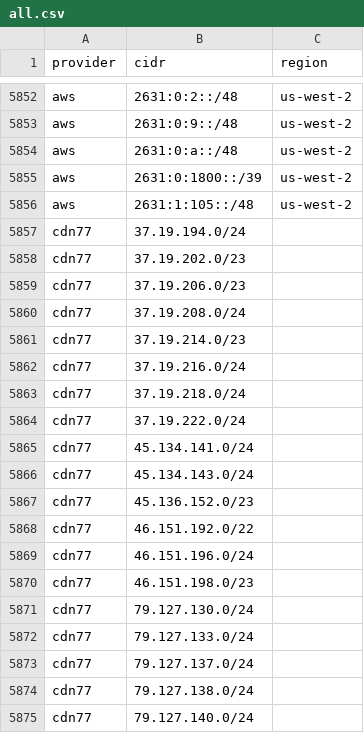
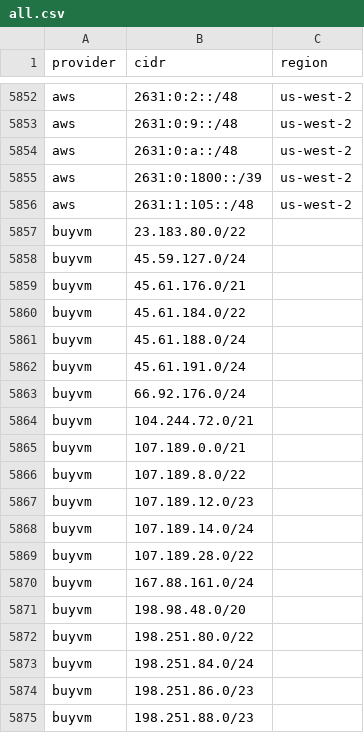
Before and after one commit to 123jjck/cdn-ip-ranges, a CSV file: all/all.csv, drawn as a sheet; only a part is shown, gaps mark what is left out; the shorter side is filled out with more unchanged rows; the diff covers the shown part only.

```diff
--- a/all/all.csv
+++ b/all/all.csv
@@ -5856 +5856,20 @@ aws,2631:0:1800::/39,us-west-2
 aws,2631:1:105::/48,us-west-2
+buyvm,23.183.80.0/22,
+buyvm,45.59.127.0/24,
+buyvm,45.61.176.0/21,
+buyvm,45.61.184.0/22,
+buyvm,45.61.188.0/24,
+buyvm,45.61.191.0/24,
+buyvm,66.92.176.0/24,
+buyvm,104.244.72.0/21,
+buyvm,107.189.0.0/21,
+buyvm,107.189.8.0/22,
+buyvm,107.189.12.0/23,
+buyvm,107.189.14.0/24,
+buyvm,107.189.28.0/22,
+buyvm,167.88.161.0/24,
+buyvm,198.98.48.0/20,
+buyvm,198.251.80.0/22,
+buyvm,198.251.84.0/24,
+buyvm,198.251.86.0/23,
+buyvm,198.251.88.0/23,
```
Also changed, not shown: 38 added rows elsewhere in this file, 22 other files.
